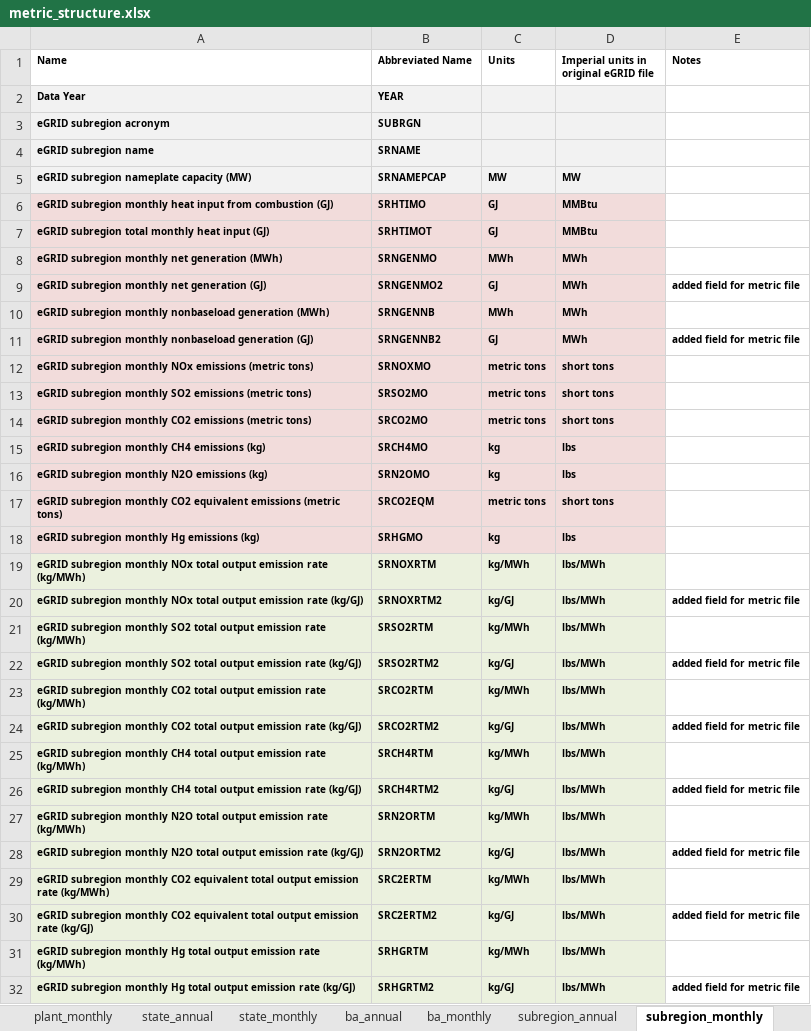
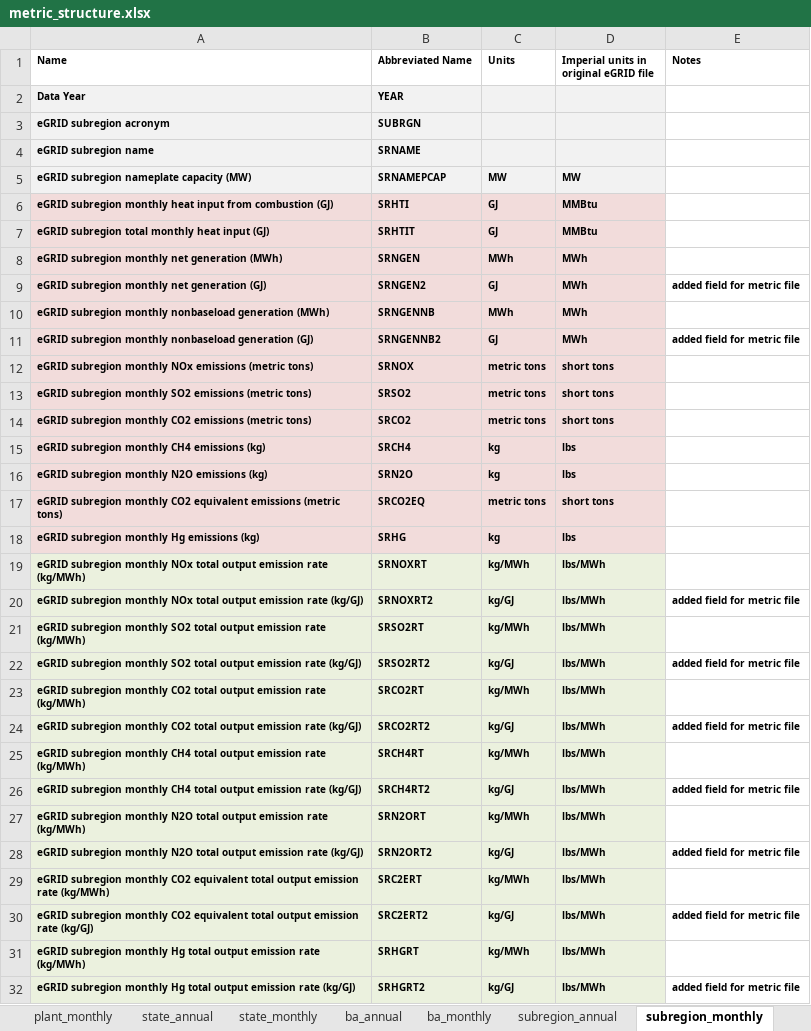
Before and after one commit to USEPA/egrid, an Excel workbook: data/1_production_model/static_tables/metric_structure.xlsx, sheet subregion_monthly, drawn as a sheet; only a part is shown; values as stored, in another font and other column widths than the file's, no borders; the diff covers the shown part only; the diff names each change by its address in the sheet, - before the commit and + after, or states it on an @@ line.

Commit message:
Fixing mismatch between metric file variable names and name_matching.R and creating a check for if there are missing variables not included in dataframe

```diff
--- a/data/1_production_model/static_tables/metric_structure.xlsx (sheet subregion_monthly)
+++ b/data/1_production_model/static_tables/metric_structure.xlsx (sheet subregion_monthly)
-B6 (Abbreviated Name): SRHTIMO
+B6 (Abbreviated Name): SRHTI
-B7 (Abbreviated Name): SRHTIMOT
+B7 (Abbreviated Name): SRHTIT
-B8 (Abbreviated Name): SRNGENMO
+B8 (Abbreviated Name): SRNGEN
-B9 (Abbreviated Name): SRNGENMO2
+B9 (Abbreviated Name): SRNGEN2
-B12 (Abbreviated Name): SRNOXMO
+B12 (Abbreviated Name): SRNOX
-B13 (Abbreviated Name): SRSO2MO
+B13 (Abbreviated Name): SRSO2
-B14 (Abbreviated Name): SRCO2MO
+B14 (Abbreviated Name): SRCO2
-B15 (Abbreviated Name): SRCH4MO
+B15 (Abbreviated Name): SRCH4
-B16 (Abbreviated Name): SRN2OMO
+B16 (Abbreviated Name): SRN2O
-B17 (Abbreviated Name): SRCO2EQM
+B17 (Abbreviated Name): SRCO2EQ
-B18 (Abbreviated Name): SRHGMO
+B18 (Abbreviated Name): SRHG
-B19 (Abbreviated Name): SRNOXRTM
+B19 (Abbreviated Name): SRNOXRT
-B20 (Abbreviated Name): SRNOXRTM2
+B20 (Abbreviated Name): SRNOXRT2
-B21 (Abbreviated Name): SRSO2RTM
+B21 (Abbreviated Name): SRSO2RT
-B22 (Abbreviated Name): SRSO2RTM2
+B22 (Abbreviated Name): SRSO2RT2
-B23 (Abbreviated Name): SRCO2RTM
+B23 (Abbreviated Name): SRCO2RT
-B24 (Abbreviated Name): SRCO2RTM2
+B24 (Abbreviated Name): SRCO2RT2
-B25 (Abbreviated Name): SRCH4RTM
+B25 (Abbreviated Name): SRCH4RT
-B26 (Abbreviated Name): SRCH4RTM2
+B26 (Abbreviated Name): SRCH4RT2
-B27 (Abbreviated Name): SRN2ORTM
+B27 (Abbreviated Name): SRN2ORT
-B28 (Abbreviated Name): SRN2ORTM2
+B28 (Abbreviated Name): SRN2ORT2
-B29 (Abbreviated Name): SRC2ERTM
+B29 (Abbreviated Name): SRC2ERT
-B30 (Abbreviated Name): SRC2ERTM2
+B30 (Abbreviated Name): SRC2ERT2
-B31 (Abbreviated Name): SRHGRTM
+B31 (Abbreviated Name): SRHGRT
-B32 (Abbreviated Name): SRHGRTM2
+B32 (Abbreviated Name): SRHGRT2
```
Also changed, not shown: 8 edited cells elsewhere in this sheet, sheet us_monthly, sheet ba_monthly, sheet state_monthly, sheet nerc_monthly, 5 other files.
